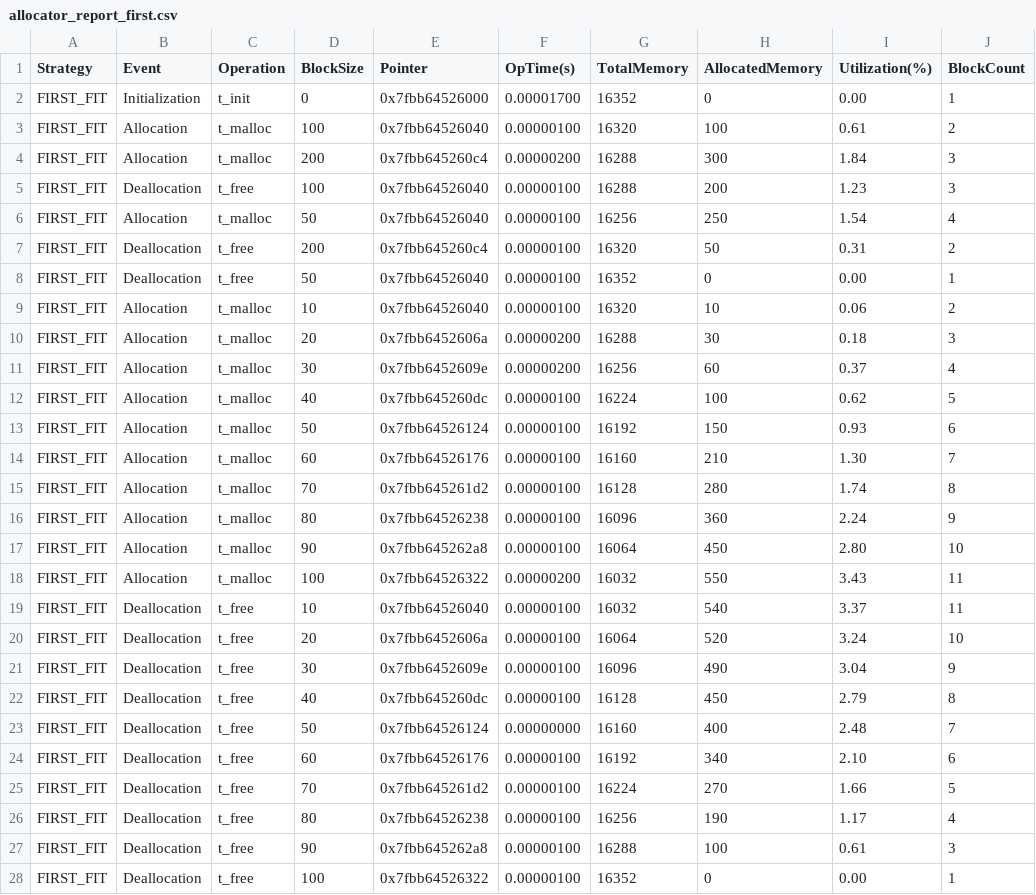
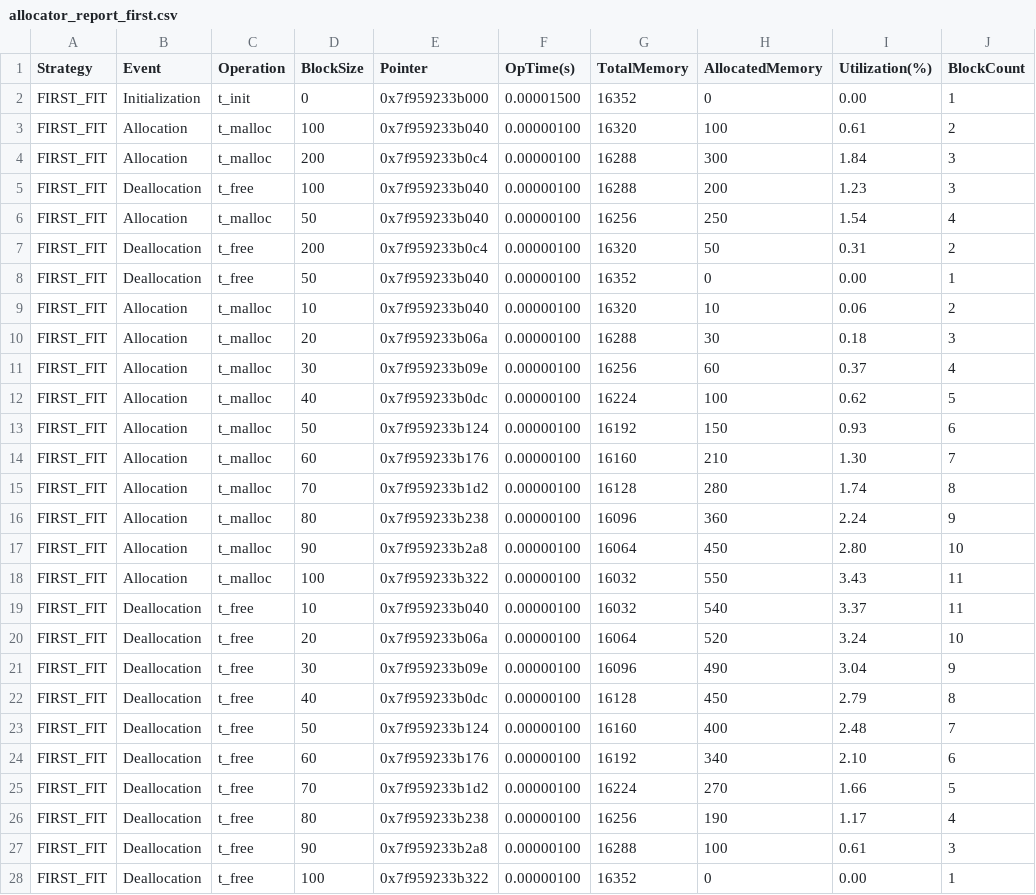
Before and after one commit to MouseTrap-codes/cs429H_Prog10, a CSV file: allocator_report_first.csv, drawn as a sheet; only a part is shown; the diff covers the shown part only; the diff names each change by its address in the sheet, - before the commit and + after, or states it on an @@ line.

```diff
--- a/allocator_report_first.csv
+++ b/allocator_report_first.csv
-E2 (Pointer): 0x7fbb64526000
+E2 (Pointer): 0x7f959233b000
-F2 (OpTime(s)): 0.00001700
+F2 (OpTime(s)): 0.00001500
-E3 (Pointer): 0x7fbb64526040
+E3 (Pointer): 0x7f959233b040
-E4 (Pointer): 0x7fbb645260c4
+E4 (Pointer): 0x7f959233b0c4
-F4 (OpTime(s)): 0.00000200
+F4 (OpTime(s)): 0.00000100
-E5:E6 (Pointer): 0x7fbb64526040
+E5:E6 (Pointer): 0x7f959233b040
-E7 (Pointer): 0x7fbb645260c4
+E7 (Pointer): 0x7f959233b0c4
-E8:E9 (Pointer): 0x7fbb64526040
+E8:E9 (Pointer): 0x7f959233b040
-E10 (Pointer): 0x7fbb6452606a
+E10 (Pointer): 0x7f959233b06a
-F10:F11 (OpTime(s)): 0.00000200
+F10:F11 (OpTime(s)): 0.00000100
-E11 (Pointer): 0x7fbb6452609e
+E11 (Pointer): 0x7f959233b09e
-E12 (Pointer): 0x7fbb645260dc
+E12 (Pointer): 0x7f959233b0dc
-E13 (Pointer): 0x7fbb64526124
+E13 (Pointer): 0x7f959233b124
-E14 (Pointer): 0x7fbb64526176
+E14 (Pointer): 0x7f959233b176
-E15 (Pointer): 0x7fbb645261d2
+E15 (Pointer): 0x7f959233b1d2
-E16 (Pointer): 0x7fbb64526238
+E16 (Pointer): 0x7f959233b238
-E17 (Pointer): 0x7fbb645262a8
+E17 (Pointer): 0x7f959233b2a8
-E18 (Pointer): 0x7fbb64526322
+E18 (Pointer): 0x7f959233b322
-F18 (OpTime(s)): 0.00000200
+F18 (OpTime(s)): 0.00000100
-E19 (Pointer): 0x7fbb64526040
+E19 (Pointer): 0x7f959233b040
-E20 (Pointer): 0x7fbb6452606a
+E20 (Pointer): 0x7f959233b06a
-E21 (Pointer): 0x7fbb6452609e
+E21 (Pointer): 0x7f959233b09e
-E22 (Pointer): 0x7fbb645260dc
+E22 (Pointer): 0x7f959233b0dc
-E23 (Pointer): 0x7fbb64526124
+E23 (Pointer): 0x7f959233b124
-F23 (OpTime(s)): 0.00000000
+F23 (OpTime(s)): 0.00000100
-E24 (Pointer): 0x7fbb64526176
+E24 (Pointer): 0x7f959233b176
-E25 (Pointer): 0x7fbb645261d2
+E25 (Pointer): 0x7f959233b1d2
-E26 (Pointer): 0x7fbb64526238
+E26 (Pointer): 0x7f959233b238
-E27 (Pointer): 0x7fbb645262a8
+E27 (Pointer): 0x7f959233b2a8
-E28 (Pointer): 0x7fbb64526322
+E28 (Pointer): 0x7f959233b322
```
Also changed, not shown: 22 edited cells elsewhere in this file, allocator_report_best.csv, allocator_report_worst.csv, 3 other files.
